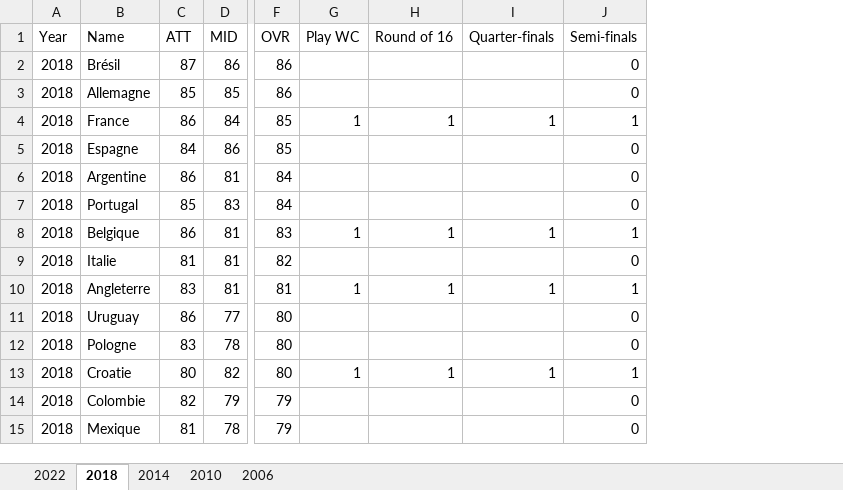
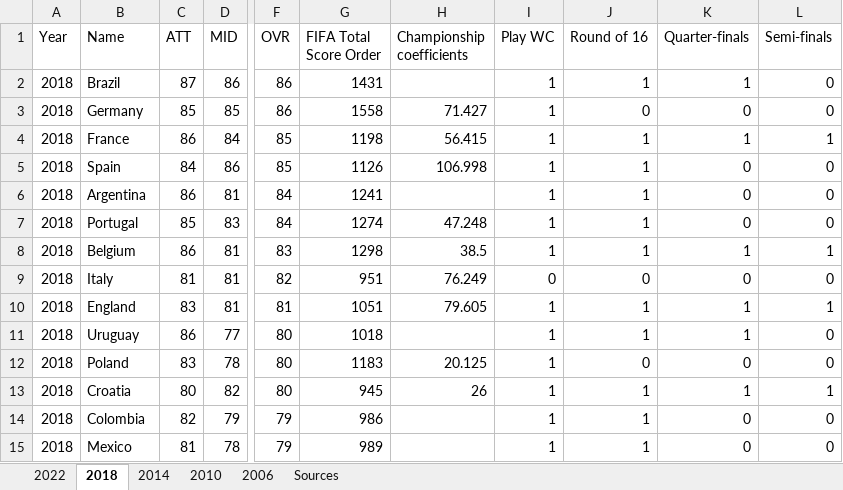
Before and after one commit to MoussaGRICHE/churn_Telco_Surviaval_Analysis, an Excel workbook: Data/World_Cup_Database.xlsx, sheet 2018, drawn as a sheet; only a part is shown, gaps mark what is left out; values as stored, in another font and other column widths than the file's, no borders; addresses are those after the commit; the diff covers the shown part only; the diff names each change by its address in the sheet, - before the commit and + after, or states it on an @@ line.

```diff
--- a/Data/World_Cup_Database.xlsx (sheet 2018)
+++ b/Data/World_Cup_Database.xlsx (sheet 2018)
+sheet tab: Sources
+column G (FIFA Total Score Order), rows 2-15: 1431 | 1558 | 1198 | 1126 | 1241 | 1274 | 1298 | 951 | 1051 | 1018 | 1183 | 945 | 986 | 989
+column H (Championship coefficients), rows 3-13: 71.427 | 56.415 | 106.998 |  | 47.248 | 38.5 | 76.249 | 79.605 |  | 20.125 | 26
-B2 (Name): Brésil
+B2 (Name): Brazil
-I2:I3 (Play WC): (empty)
+I2:I3 (Play WC): 1
-J2 (Round of 16): (empty)
+J2 (Round of 16): 1
-K2 (Quarter-finals): (empty)
+K2 (Quarter-finals): 1
-B3 (Name): Allemagne
+B3 (Name): Germany
-J3 (Round of 16): (empty)
+J3 (Round of 16): 0
-K3 (Quarter-finals): (empty)
+K3 (Quarter-finals): 0
-B5 (Name): Espagne
+B5 (Name): Spain
-I5:I7 (Play WC): (empty)
+I5:I7 (Play WC): 1
-J5:J7 (Round of 16): (empty)
+J5:J7 (Round of 16): 1
-K5:K7 (Quarter-finals): (empty)
+K5:K7 (Quarter-finals): 0
-B6 (Name): Argentine
+B6 (Name): Argentina
-B8 (Name): Belgique
+B8 (Name): Belgium
-B9 (Name): Italie
+B9 (Name): Italy
-I9 (Play WC): (empty)
+I9 (Play WC): 0
-J9 (Round of 16): (empty)
+J9 (Round of 16): 0
-K9 (Quarter-finals): (empty)
+K9 (Quarter-finals): 0
-B10 (Name): Angleterre
+B10 (Name): England
-I11:I12 (Play WC): (empty)
+I11:I12 (Play WC): 1
-J11 (Round of 16): (empty)
+J11 (Round of 16): 1
-K11 (Quarter-finals): (empty)
+K11 (Quarter-finals): 1
-B12 (Name): Pologne
+B12 (Name): Poland
-J12 (Round of 16): (empty)
+J12 (Round of 16): 0
-K12 (Quarter-finals): (empty)
+K12 (Quarter-finals): 0
-B13 (Name): Croatie
+B13 (Name): Croatia
-B14 (Name): Colombie
+B14 (Name): Colombia
-I14:I15 (Play WC): (empty)
+I14:I15 (Play WC): 1
-J14:J15 (Round of 16): (empty)
+J14:J15 (Round of 16): 1
-K14:K15 (Quarter-finals): (empty)
+K14:K15 (Quarter-finals): 0
-B15 (Name): Mexique
+B15 (Name): Mexico
```
Also changed, not shown: 135 edited cells elsewhere in this sheet, sheet 2014, sheet 2006, sheet 2010, sheet 2022, 4 other files.
